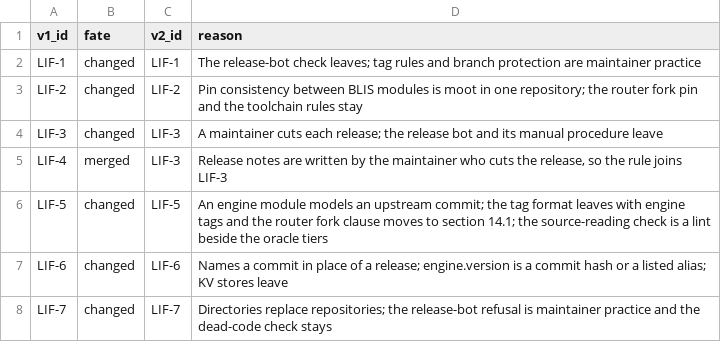
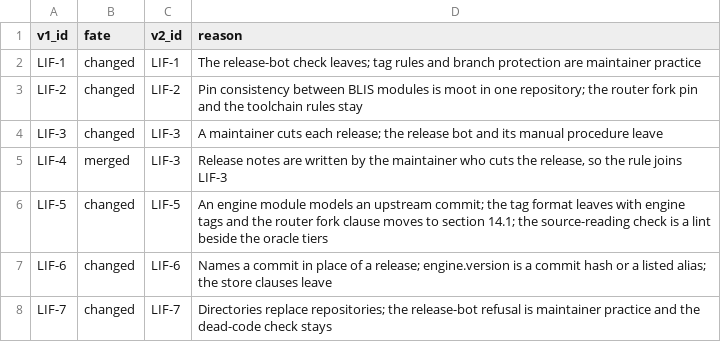
Before and after one commit to inference-sim/blis-design, a TSV file: v2.0.0/src/_idmap/s13-s14.tsv, drawn as a sheet.

```diff
--- a/v2.0.0/src/_idmap/s13-s14.tsv
+++ b/v2.0.0/src/_idmap/s13-s14.tsv
@@ -6,3 +6,3 @@ LIF-4	merged	LIF-3	Release notes are written by the maintainer who cuts the rele
 LIF-5	changed	LIF-5	An engine module models an upstream commit; the tag format leaves with engine tags and the router fork clause moves to section 14.1; the source-reading check is a lint beside the oracle tiers
-LIF-6	changed	LIF-6	Names a commit in place of a release; engine.version is a commit hash or a listed alias; KV stores leave
+LIF-6	changed	LIF-6	Names a commit in place of a release; engine.version is a commit hash or a listed alias; the store clauses leave
 LIF-7	changed	LIF-7	Directories replace repositories; the release-bot refusal is maintainer practice and the dead-code check stays
```
Also changed, not shown: v2.0.0/src/_idmap/s1-s3.tsv, v2.0.0/src/_idmap/s4-s6.tsv, 8 other files.
